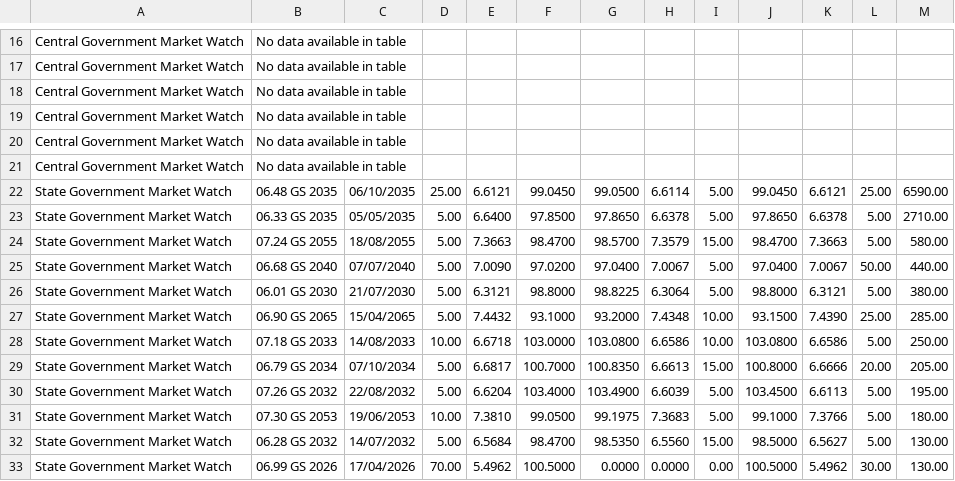
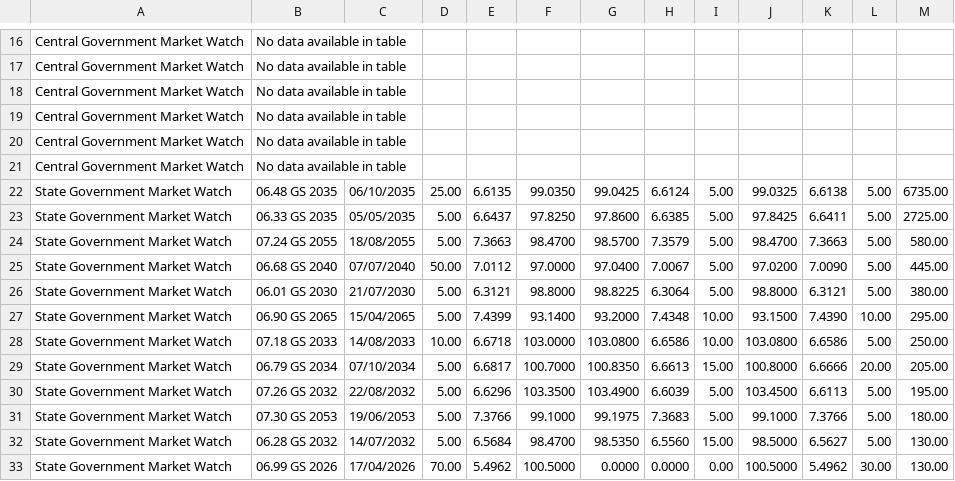
Before and after one commit to Ab251182/ccil-market-scraper, a CSV file: docs/data/ccil-data.csv, drawn as a sheet; only a part is shown, gaps mark what is left out; the diff covers the shown part only.

```diff
--- a/docs/data/ccil-data.csv
+++ b/docs/data/ccil-data.csv
@@ -21,12 +21,12 @@ Central Government Market Watch,No data available in table
 Central Government Market Watch,No data available in table
-State Government Market Watch,06.48 GS 2035,06/10/2035,25.00,6.6121,99.0450,99.0500,6.6114,5.00,99.0450,6.6121,25.00,6590.00
-State Government Market Watch,06.33 GS 2035,05/05/2035,5.00,6.6400,97.8500,97.8650,6.6378,5.00,97.8650,6.6378,5.00,2710.00
-State Government Market Watch,07.24 GS 2055,18/08/2055,5.00,7.3663,98.4700,98.5700,7.3579,15.00,98.4700,7.3663,5.00,580.00
-State Government Market Watch,06.68 GS 2040,07/07/2040,5.00,7.0090,97.0200,97.0400,7.0067,5.00,97.0400,7.0067,50.00,440.00
+State Government Market Watch,06.48 GS 2035,06/10/2035,25.00,6.6135,99.0350,99.0425,6.6124,5.00,99.0325,6.6138,5.00,6735.00
+State Government Market Watch,06.33 GS 2035,05/05/2035,5.00,6.6437,97.8250,97.8600,6.6385,5.00,97.8425,6.6411,5.00,2725.00
+State Government Market Watch,07.24 GS 2055,18/08/2055,5.00,7.3663,98.4700,98.5700,7.3579,5.00,98.4700,7.3663,5.00,580.00
+State Government Market Watch,06.68 GS 2040,07/07/2040,50.00,7.0112,97.0000,97.0400,7.0067,5.00,97.0200,7.0090,5.00,445.00
 State Government Market Watch,06.01 GS 2030,21/07/2030,5.00,6.3121,98.8000,98.8225,6.3064,5.00,98.8000,6.3121,5.00,380.00
-State Government Market Watch,06.90 GS 2065,15/04/2065,5.00,7.4432,93.1000,93.2000,7.4348,10.00,93.1500,7.4390,25.00,285.00
+State Government Market Watch,06.90 GS 2065,15/04/2065,5.00,7.4399,93.1400,93.2000,7.4348,10.00,93.1500,7.4390,10.00,295.00
 State Government Market Watch,07.18 GS 2033,14/08/2033,10.00,6.6718,103.0000,103.0800,6.6586,10.00,103.0800,6.6586,5.00,250.00
 State Government Market Watch,06.79 GS 2034,07/10/2034,5.00,6.6817,100.7000,100.8350,6.6613,15.00,100.8000,6.6666,20.00,205.00
-State Government Market Watch,07.26 GS 2032,22/08/2032,5.00,6.6204,103.4000,103.4900,6.6039,5.00,103.4500,6.6113,5.00,195.00
-State Government Market Watch,07.30 GS 2053,19/06/2053,10.00,7.3810,99.0500,99.1975,7.3683,5.00,99.1000,7.3766,5.00,180.00
+State Government Market Watch,07.26 GS 2032,22/08/2032,5.00,6.6296,103.3500,103.4900,6.6039,5.00,103.4500,6.6113,5.00,195.00
+State Government Market Watch,07.30 GS 2053,19/06/2053,5.00,7.3766,99.1000,99.1975,7.3683,5.00,99.1000,7.3766,5.00,180.00
 State Government Market Watch,06.28 GS 2032,14/07/2032,5.00,6.5684,98.4700,98.5350,6.5560,15.00,98.5000,6.5627,5.00,130.00
```
Also changed, not shown: 1 added row, 1 removed row, 4 moved rows and 111 edited cells elsewhere in this file.
